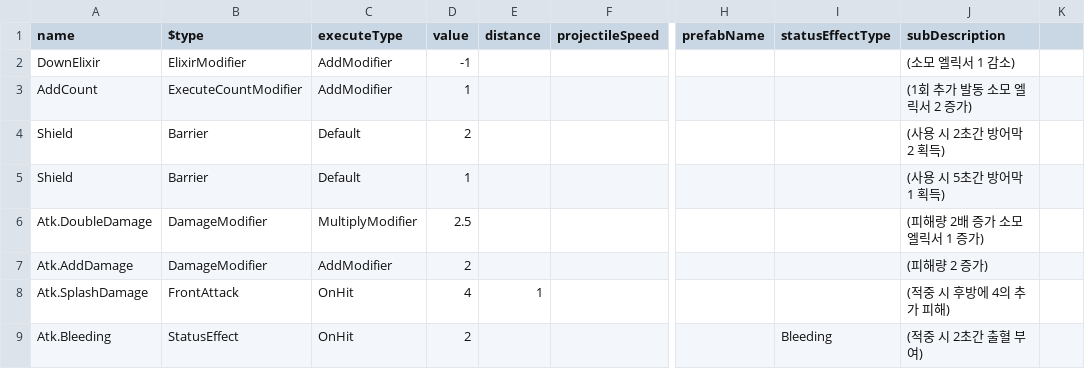
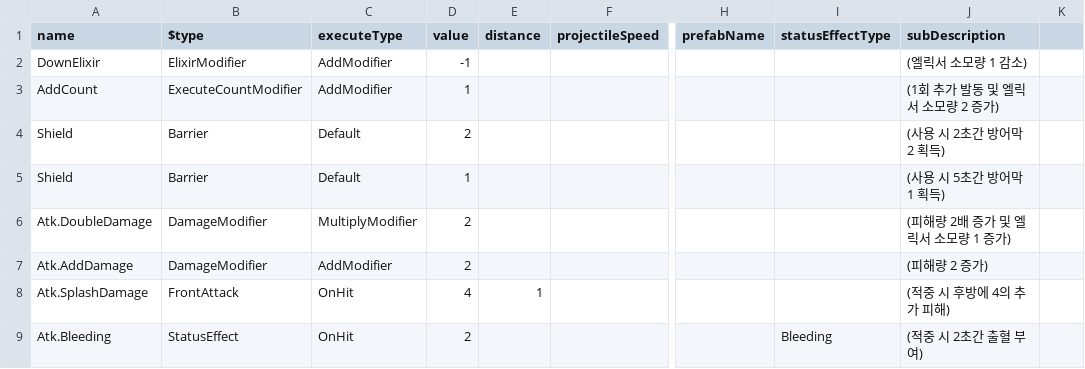
Before and after one commit to haon7663/Endfield, a CSV file: Assets/Resources/SkillData/upgradeSkill.csv, drawn as a sheet; only a part is shown, gaps mark what is left out; the diff names each change by its address in the sheet, - before the commit and + after, or states it on an @@ line.

```diff
--- a/Assets/Resources/SkillData/upgradeSkill.csv
+++ b/Assets/Resources/SkillData/upgradeSkill.csv
-J2 (subDescription): (소모 엘릭서 1 감소)
+J2 (subDescription): (엘릭서 소모량 1 감소)
-J3 (subDescription): (1회 추가 발동 소모 엘릭서 2 증가)
+J3 (subDescription): (1회 추가 발동 및 엘릭서 소모량 2 증가)
-D6 (value): 2.5
+D6 (value): 2
-J6 (subDescription): (피해량 2배 증가 소모 엘릭서 1 증가)
+J6 (subDescription): (피해량 2배 증가 및 엘릭서 소모량 1 증가)
```
Also changed, not shown: 19 other files.
